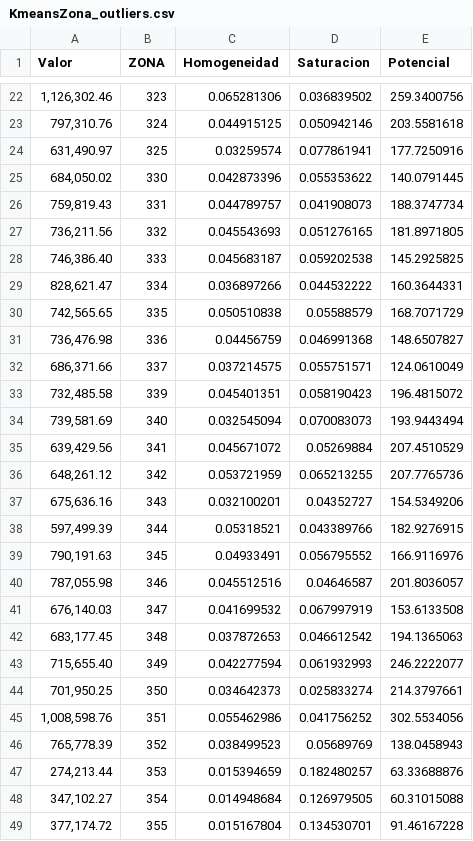
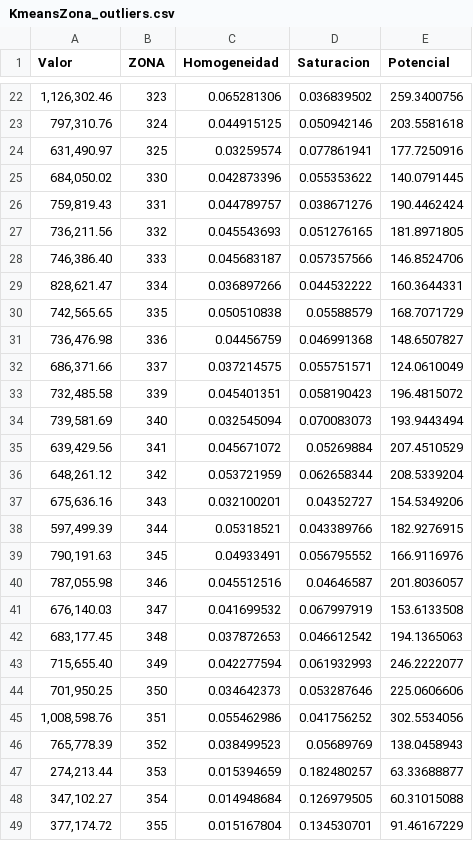
Before and after one commit to rimoralesb22/AnalyticsTesting, a CSV file: Proyecto Avon/KmeansZona_outliers.csv, drawn as a sheet; only a part is shown, gaps mark what is left out; the diff covers the shown part only.

```diff
--- a/Proyecto Avon/KmeansZona_outliers.csv
+++ b/Proyecto Avon/KmeansZona_outliers.csv
@@ -25,5 +25,5 @@ Valor,ZONA,Homogeneidad,Saturacion,Potencial
 "684,050.02",330,0.042873396,0.055353622,140.0791445
-"759,819.43",331,0.044789757,0.041908073,188.3747734
+"759,819.43",331,0.044789757,0.038671276,190.4462424
 "736,211.56",332,0.045543693,0.051276165,181.8971805
-"746,386.40",333,0.045683187,0.059202538,145.2925825
+"746,386.40",333,0.045683187,0.057357566,146.8524706
 "828,621.47",334,0.036897266,0.044532222,160.3644331
@@ -35,3 +35,3 @@ Valor,ZONA,Homogeneidad,Saturacion,Potencial
 "639,429.56",341,0.045671072,0.05269884,207.4510529
-"648,261.12",342,0.053721959,0.065213255,207.7765736
+"648,261.12",342,0.053721959,0.062658344,208.5339204
 "675,636.16",343,0.032100201,0.04352727,154.5349206
@@ -43,7 +43,7 @@ Valor,ZONA,Homogeneidad,Saturacion,Potencial
 "715,655.40",349,0.042277594,0.061932993,246.2222077
-"701,950.25",350,0.034642373,0.025833274,214.3797661
+"701,950.25",350,0.034642373,0.053287646,225.0606606
 "1,008,598.76",351,0.055462986,0.041756252,302.5534056
 "765,778.39",352,0.038499523,0.05689769,138.0458943
-"274,213.44",353,0.015394659,0.182480257,63.33688876
+"274,213.44",353,0.015394659,0.182480257,63.33688877
 "347,102.27",354,0.014948684,0.126979505,60.31015088
-"377,174.72",355,0.015167804,0.134530701,91.46167228
+"377,174.72",355,0.015167804,0.134530701,91.46167229
```
Also changed, not shown: 32 edited cells elsewhere in this file, 4 other files.
